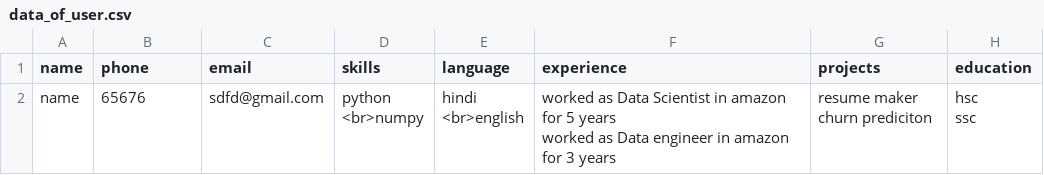
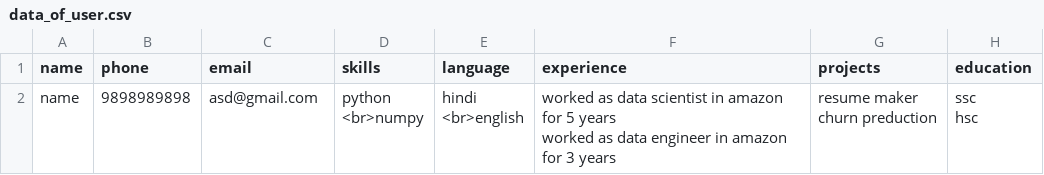
Before and after one commit to TAYYAB-SIDDIQUI/resume-analyser, a CSV file: data_of_user.csv, drawn as a sheet.

```diff
--- a/data_of_user.csv
+++ b/data_of_user.csv
@@ -1,7 +1,8 @@
 name,phone,email,skills,language,experience,projects,education
-name,65676,sdfd@gmail.com,"python
-<br>numpy","hindi
-<br>english","worked as Data Scientist in amazon for 5 years
-worked as Data engineer in amazon for 3 years","resume maker
-churn prediciton","hsc
-ssc"
+name,9898989898,asd@gmail.com,"python
+<br>numpy","hindi
+<br>english","worked as data scientist in amazon for 5 years
+worked as data engineer in amazon for 3 years","resume maker
+churn preduction
+","ssc
+hsc"
```
Also changed, not shown: 3 other files.
